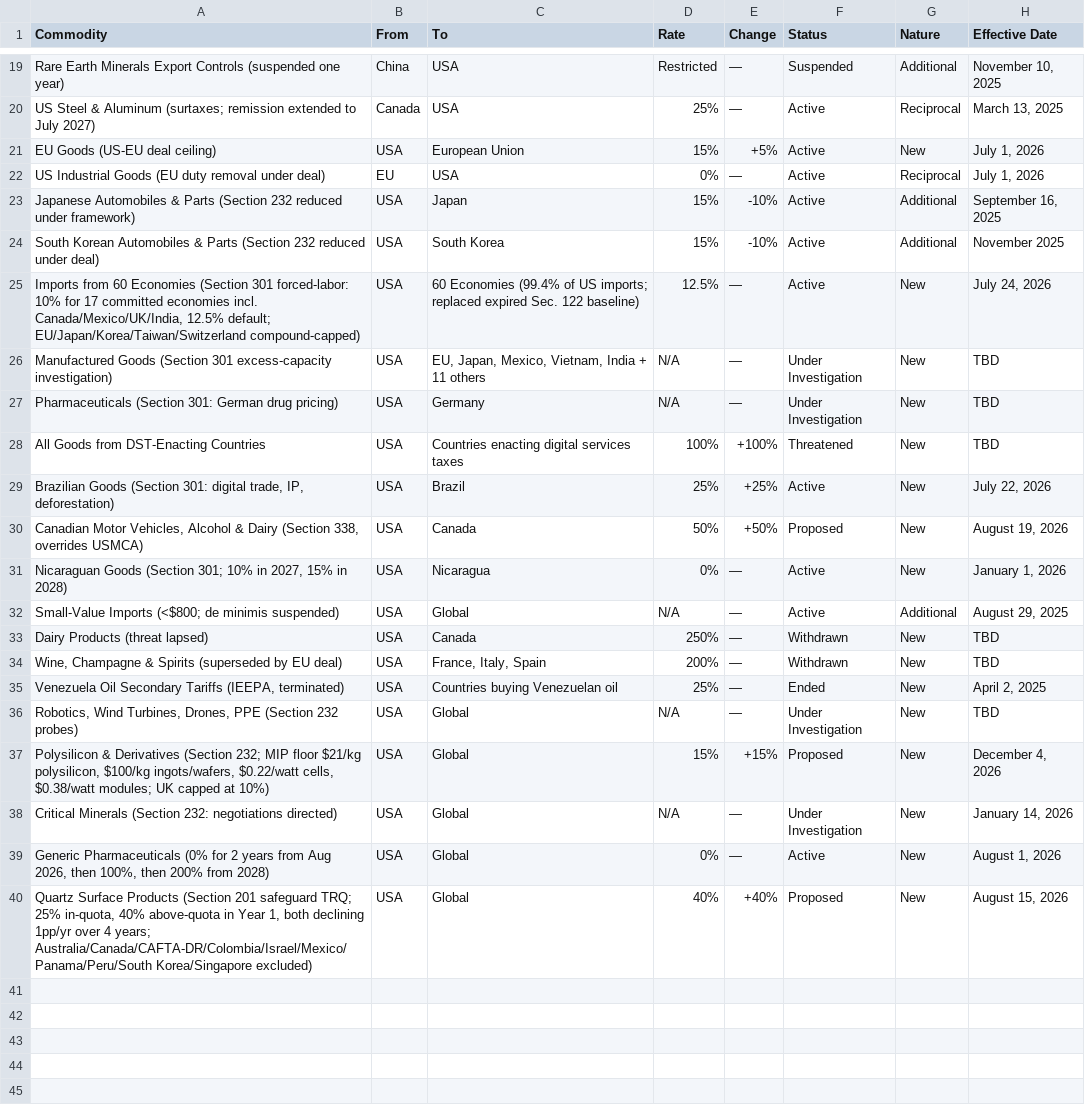
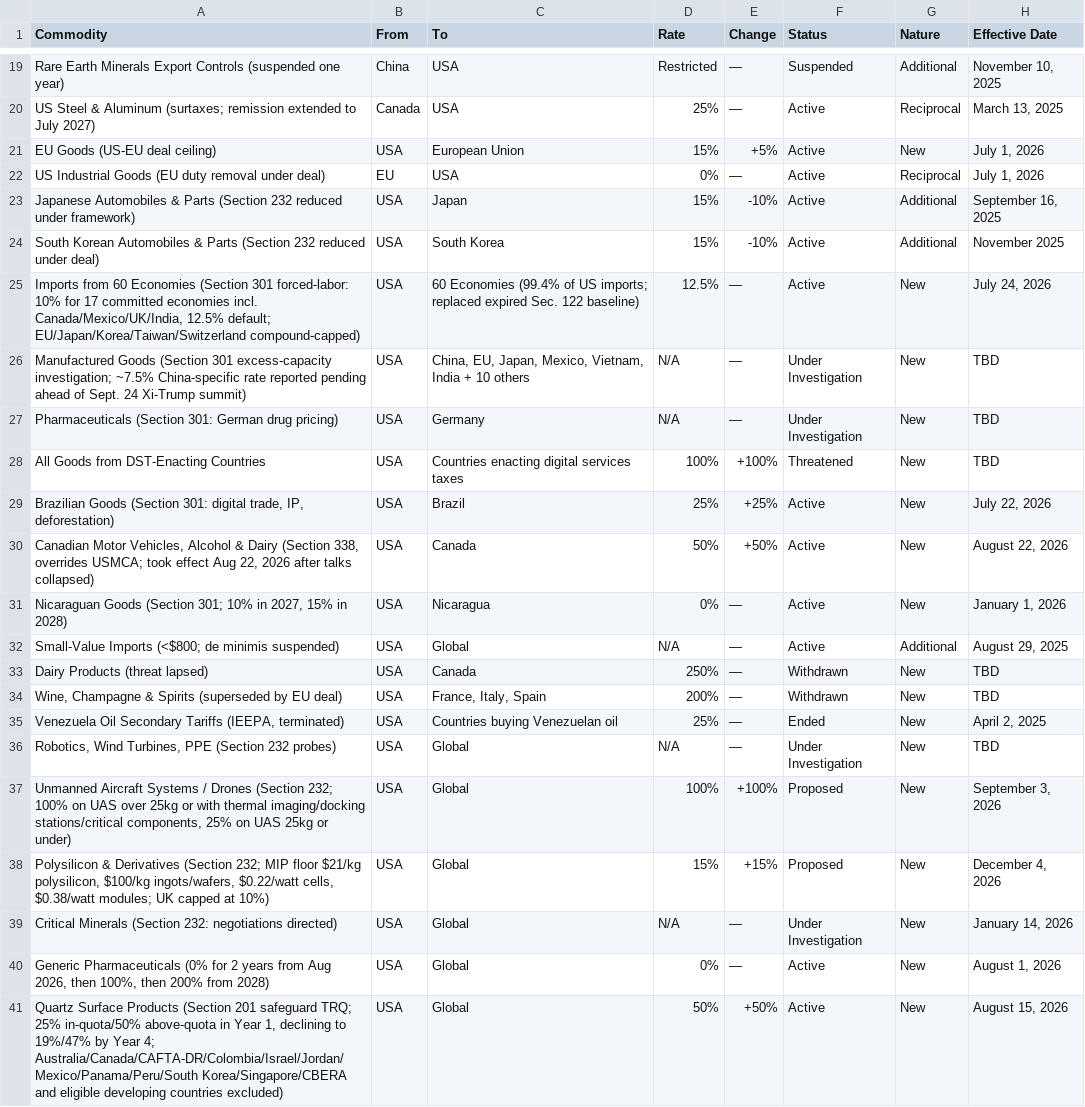
Before and after one commit to FredAmartey/TariffWars, a CSV file: backend/src/data/tariffs_commodities.csv, drawn as a sheet; only a part is shown, gaps mark what is left out; addresses are those after the commit; the diff names each change by its address in the sheet, - before the commit and + after, or states it on an @@ line.

```diff
--- a/backend/src/data/tariffs_commodities.csv
+++ b/backend/src/data/tariffs_commodities.csv
-A26 (Commodity): …301 excess-capacity investigation)
+A26 (Commodity): …301 excess-capacity investigation; ~7.5% China-specific rate reported pending ahead of Sept. 24 Xi-Trump summit)
-C26 (To): EU, Japan, Mexico, Vietnam, India + 11 others
+C26 (To): China, EU, Japan, Mexico, Vietnam, India + 10 others
-A30 (Commodity): …338, overrides USMCA)
+A30 (Commodity): …338, overrides USMCA; took effect Aug 22, 2026 after talks collapsed)
-F30 (Status): Proposed
+F30 (Status): Active
-H30 (Effective Date): August 19, 2026
+H30 (Effective Date): August 22, 2026
-A36 (Commodity): …Wind Turbines, Drones, PPE (Section…
+A36 (Commodity): …Wind Turbines, PPE (Section…
+row 37: Unmanned Aircraft Systems / Drones (Section 232; 100% on UAS over 25kg or with thermal imaging/docking stations/critical components, 25% on UAS 25kg or under) | USA | Global | 100% | +100% | Proposed | New | September 3, 2026
-A41 (Commodity): …TRQ; 25% in-quota, 40% above-quota in Year 1, both declining 1pp/yr over 4 years; Australia/Canada/CAFTA-DR/Colombia/Israel/Mexico/Panama/Peru/South Korea/Singapore excluded)
+A41 (Commodity): …TRQ; 25% in-quota/50% above-quota in Year 1, declining to 19%/47% by Year 4; Australia/Canada/CAFTA-DR/Colombia/Israel/Jordan/Mexico/Panama/Peru/South Korea/Singapore/CBERA and eligible developing countries excluded)
-D41 (Rate): 40%
+D41 (Rate): 50%
-E41 (Change): +40%
+E41 (Change): +50%
-F41 (Status): Proposed
+F41 (Status): Active
```
Also changed, not shown: backend/src/data/tariffs_countries.csv, 2 other files.
